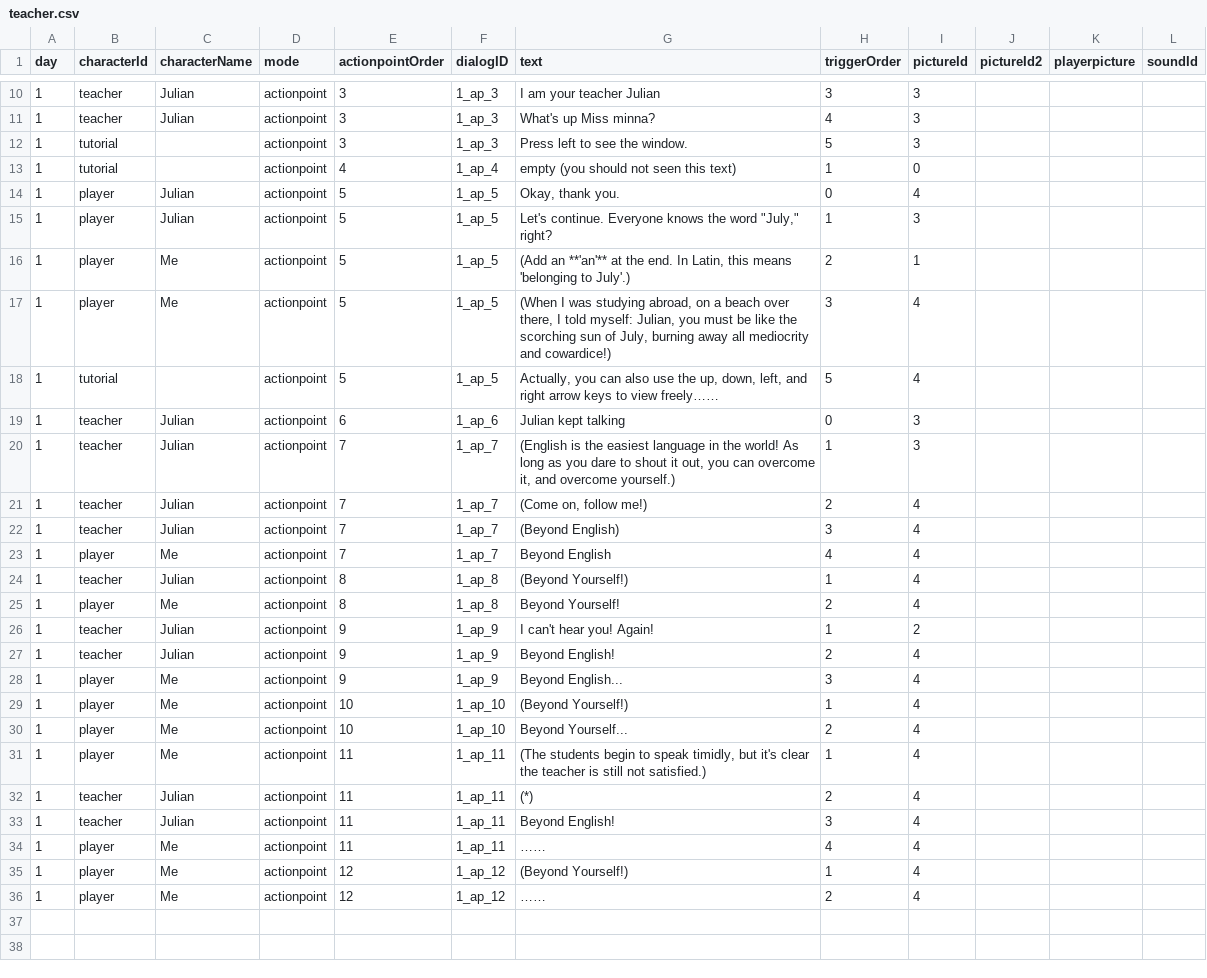
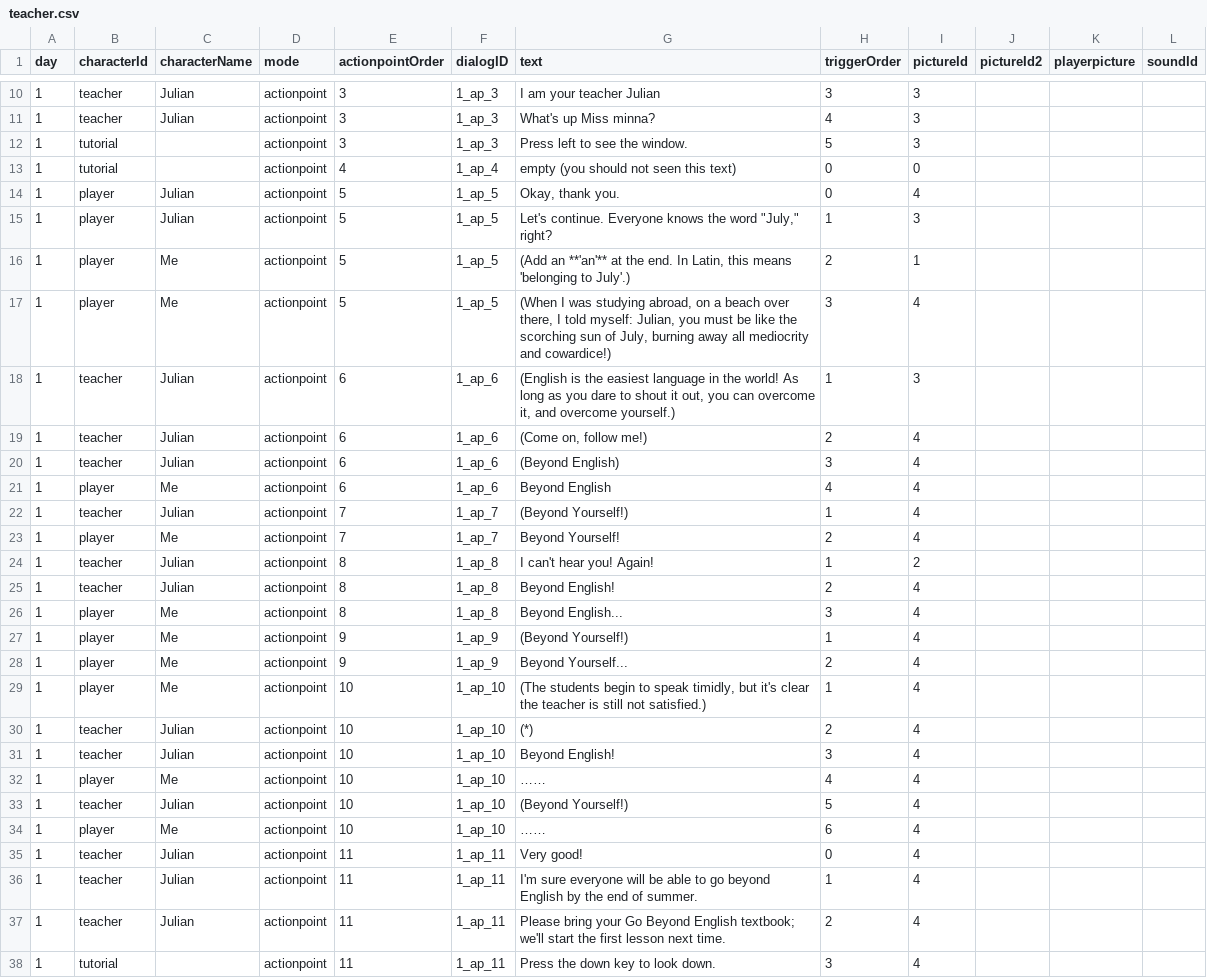
Before and after one commit to Shannju/WhiteNight, a CSV file: Assets/c#/Dialog/csv/teacher.csv, drawn as a sheet; only a part is shown, gaps mark what is left out; the diff covers the shown part only.

```diff
--- a/Assets/c#/Dialog/csv/teacher.csv
+++ b/Assets/c#/Dialog/csv/teacher.csv
@@ -12,3 +12,3 @@
 1,tutorial,,actionpoint,3,1_ap_3,Press left to see the window.,5,3,,,
-1,tutorial,,actionpoint,4,1_ap_4,empty (you should not seen this text),1,0,,,
+1,tutorial,,actionpoint,4,1_ap_4,empty (you should not seen this text),0,0,,,
 1,player,Julian,actionpoint,5,1_ap_5,"Okay, thank you.",0,4,,,
@@ -17,20 +17,22 @@
 1,player,Me,actionpoint,5,1_ap_5,"(When I was studying abroad, on a beach over there, I told myself: Julian, you must be like the scorching sun of July, burning away all mediocrity and cowardice!)",3,4,,,
-1,tutorial,,actionpoint,5,1_ap_5,"Actually, you can also use the up, down, left, and right arrow keys to view freely……",5,4,,,
-1,teacher,Julian,actionpoint,6,1_ap_6,Julian kept talking,0,3,,,
-1,teacher,Julian,actionpoint,7,1_ap_7,"(English is the easiest language in the world! As long as you dare to shout it out, you can overcome it, and overcome yourself.)",1,3,,,
-1,teacher,Julian,actionpoint,7,1_ap_7,"(Come on, follow me!)",2,4,,,
-1,teacher,Julian,actionpoint,7,1_ap_7,(Beyond English),3,4,,,
-1,player,Me,actionpoint,7,1_ap_7,Beyond English,4,4,,,
-1,teacher,Julian,actionpoint,8,1_ap_8,(Beyond Yourself!),1,4,,,
-1,player,Me,actionpoint,8,1_ap_8,Beyond Yourself!,2,4,,,
-1,teacher,Julian,actionpoint,9,1_ap_9,I can't hear you! Again!,1,2,,,
-1,teacher,Julian,actionpoint,9,1_ap_9,Beyond English!,2,4,,,
-1,player,Me,actionpoint,9,1_ap_9,Beyond English...,3,4,,,
-1,player,Me,actionpoint,10,1_ap_10,(Beyond Yourself!),1,4,,,
-1,player,Me,actionpoint,10,1_ap_10,Beyond Yourself...,2,4,,,
-1,player,Me,actionpoint,11,1_ap_11,"(The students begin to speak timidly, but it's clear the teacher is still not satisfied.)",1,4,,,
-1,teacher,Julian,actionpoint,11,1_ap_11,(*),2,4,,,
-1,teacher,Julian,actionpoint,11,1_ap_11,Beyond English!,3,4,,,
-1,player,Me,actionpoint,11,1_ap_11,……,4,4,,,
-1,player,Me,actionpoint,12,1_ap_12,(Beyond Yourself!),1,4,,,
-1,player,Me,actionpoint,12,1_ap_12,……,2,4,,,
+1,teacher,Julian,actionpoint,6,1_ap_6,"(English is the easiest language in the world! As long as you dare to shout it out, you can overcome it, and overcome yourself.)",1,3,,,
+1,teacher,Julian,actionpoint,6,1_ap_6,"(Come on, follow me!)",2,4,,,
+1,teacher,Julian,actionpoint,6,1_ap_6,(Beyond English),3,4,,,
+1,player,Me,actionpoint,6,1_ap_6,Beyond English,4,4,,,
+1,teacher,Julian,actionpoint,7,1_ap_7,(Beyond Yourself!),1,4,,,
+1,player,Me,actionpoint,7,1_ap_7,Beyond Yourself!,2,4,,,
+1,teacher,Julian,actionpoint,8,1_ap_8,I can't hear you! Again!,1,2,,,
+1,teacher,Julian,actionpoint,8,1_ap_8,Beyond English!,2,4,,,
+1,player,Me,actionpoint,8,1_ap_8,Beyond English...,3,4,,,
+1,player,Me,actionpoint,9,1_ap_9,(Beyond Yourself!),1,4,,,
+1,player,Me,actionpoint,9,1_ap_9,Beyond Yourself...,2,4,,,
+1,player,Me,actionpoint,10,1_ap_10,"(The students begin to speak timidly, but it's clear the teacher is still not satisfied.)",1,4,,,
+1,teacher,Julian,actionpoint,10,1_ap_10,(*),2,4,,,
+1,teacher,Julian,actionpoint,10,1_ap_10,Beyond English!,3,4,,,
+1,player,Me,actionpoint,10,1_ap_10,……,4,4,,,
+1,teacher,Julian,actionpoint,10,1_ap_10,(Beyond Yourself!),5,4,,,
+1,player,Me,actionpoint,10,1_ap_10,……,6,4,,,
+1,teacher,Julian,actionpoint,11,1_ap_11,Very good!,0,4,,,
+1,teacher,Julian,actionpoint,11,1_ap_11,I'm sure everyone will be able to go beyond English by the end of summer.,1,4,,,
+1,teacher,Julian,actionpoint,11,1_ap_11,Please bring your Go Beyond English textbook; we'll start the first lesson next time.,2,4,,,
+1,tutorial,,actionpoint,11,1_ap_11,Press the down key to look down.,3,4,,,
```
Also changed, not shown: 2 edited cells elsewhere in this file, Assets/c#/Dialog/csv/mate.csv, Assets/c#/Dialog/csv/windows.csv, 28 other files.
